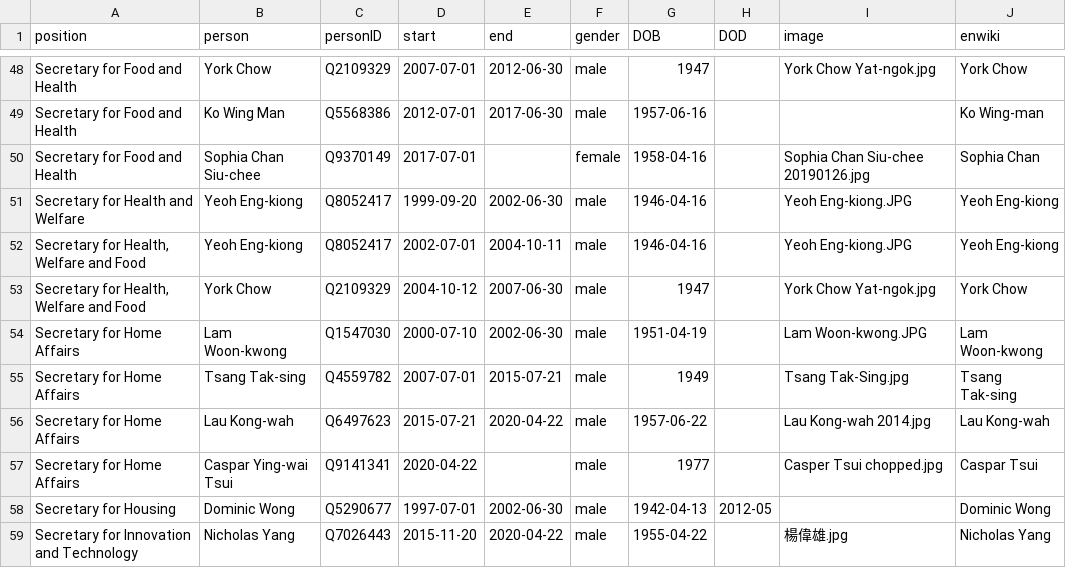
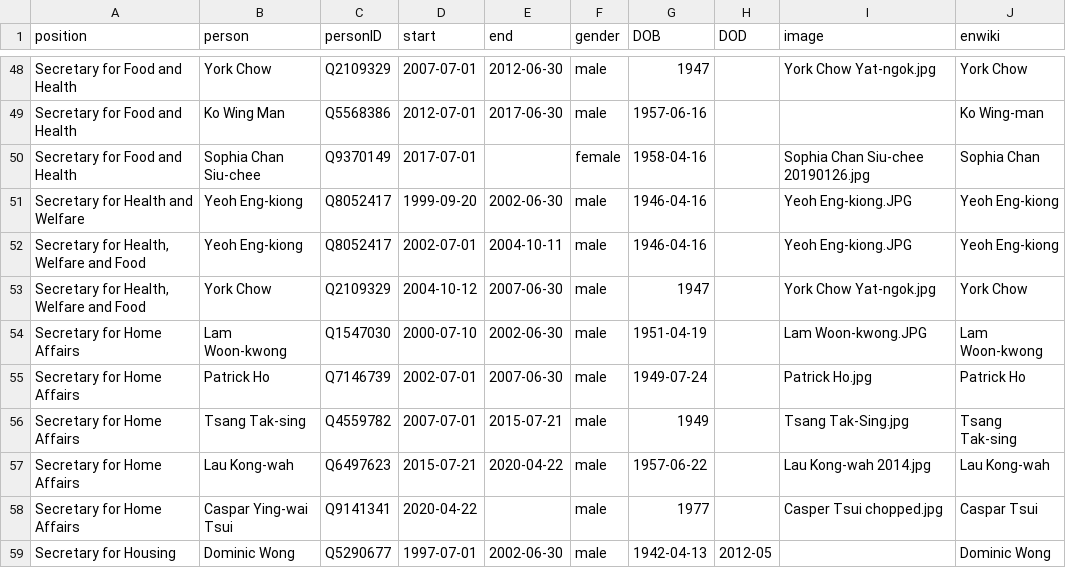
Before and after one commit to every-politician-scrapers/hong-kong, a CSV file: html/holders21.csv, drawn as a sheet; only a part is shown, gaps mark what is left out; the shorter side is filled out with more unchanged rows; the diff names each change by its address in the sheet, - before the commit and + after, or states it on an @@ line.

Commit message:
PCB update

```diff
--- a/html/holders21.csv
+++ b/html/holders21.csv
+row 55: Secretary for Home Affairs | Patrick Ho | Q7146739 | 2002-07-01 | 2007-06-30 | male | 1949-07-24 |  | Patrick Ho.jpg | Patrick Ho
```
